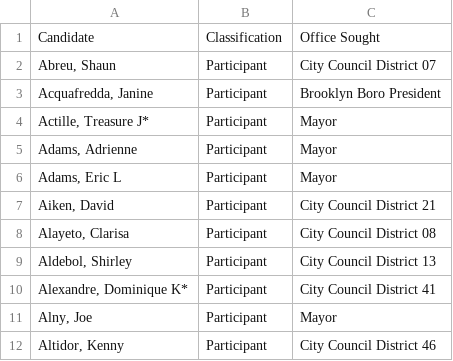
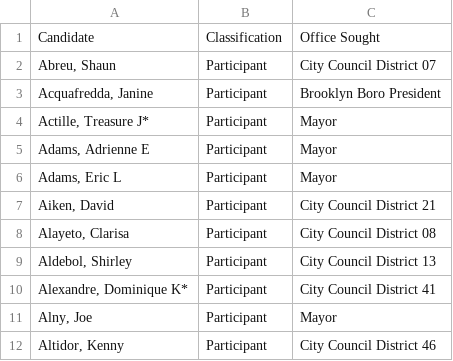
Before and after one commit to fedex1/campaign-tracker, a CSV file: nyccfb_info_public_reports_candidate_25.htm.csv, drawn as a sheet; only a part is shown.

```diff
--- a/nyccfb_info_public_reports_candidate_25.htm.csv
+++ b/nyccfb_info_public_reports_candidate_25.htm.csv
@@ -4,3 +4,3 @@ Candidate,Classification,Office Sought
 "Actille, Treasure J*",Participant,Mayor
-"Adams, Adrienne",Participant,Mayor
+"Adams, Adrienne E",Participant,Mayor
 "Adams, Eric L",Participant,Mayor
```
Also changed, not shown: 1 other file.
